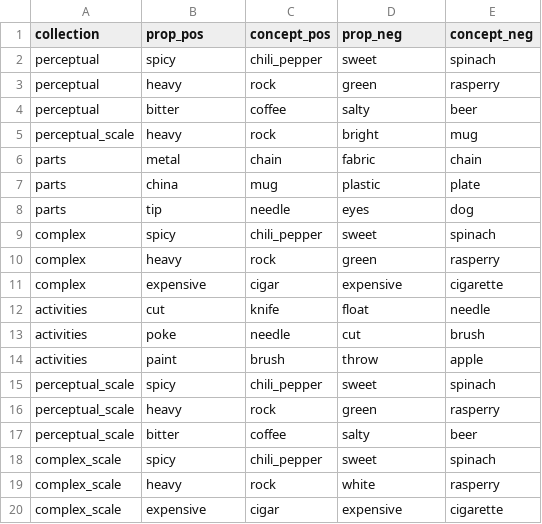
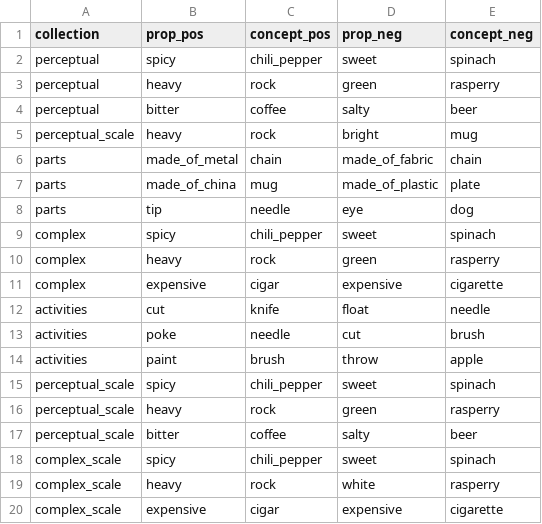
Before and after one commit to cltl/SPT_annotation, a CSV file: examples/typical_of_concept-pairs.csv, drawn as a sheet.

```diff
--- a/examples/typical_of_concept-pairs.csv
+++ b/examples/typical_of_concept-pairs.csv
@@ -5,5 +5,5 @@ perceptual	bitter	coffee	salty	beer
 perceptual_scale	heavy	rock	bright	mug
-parts	metal	chain	fabric	chain
-parts	china	mug	plastic	plate
-parts	tip	needle	eyes	dog
+parts	made_of_metal	chain	made_of_fabric	chain
+parts	made_of_china	mug	made_of_plastic	plate
+parts	tip	needle	eye	dog
 complex	spicy	chili_pepper	sweet	spinach
```
Also changed, not shown: data/property_info.csv, examples/unusual-pairs.csv, 12 other files.
